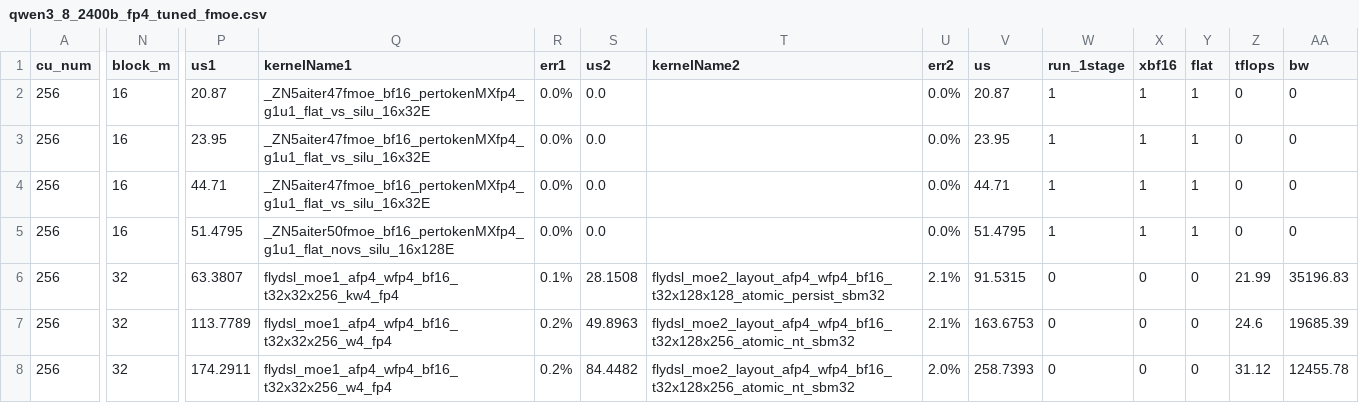
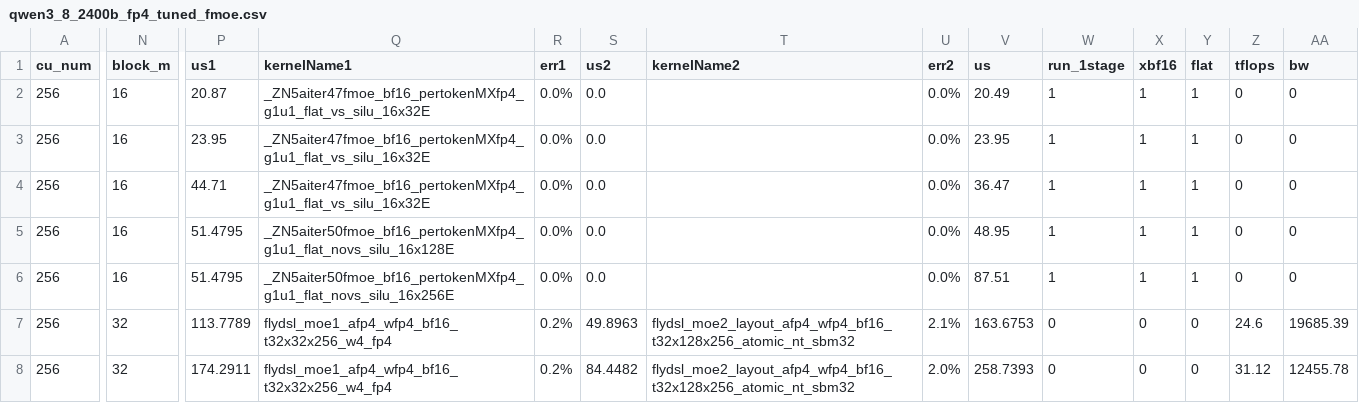
Before and after one commit to lucas-santos-amd/aiter, a CSV file: aiter/configs/model_configs/qwen3_8_2400b_fp4_tuned_fmoe.csv, drawn as a sheet; only a part is shown, gaps mark what is left out; the diff covers the shown part only; the diff names each change by its address in the sheet, - before the commit and + after, or states it on an @@ line.

Commit message:
[ASM] Tune 16x128, 16x256 mxfp4 kernels (#5388)
* Tune 16x128 mxfp4 kernel

* Tune 16x256 mxfp4 kernel too

* Adjust manifest to pick up 16x256 kernel and 16x128 improvements

* Update timing in the config file for qwen38

---------

Co-authored-by: Sergey Solo <ssolovye@amd.com>

```diff
--- a/aiter/configs/model_configs/qwen3_8_2400b_fp4_tuned_fmoe.csv
+++ b/aiter/configs/model_configs/qwen3_8_2400b_fp4_tuned_fmoe.csv
-V2 (us): 20.87
+V2 (us): 20.49
-V4 (us): 44.71
+V4 (us): 36.47
-V5 (us): 51.4795
+V5 (us): 48.95
-N6 (block_m): 32
+N6 (block_m): 16
-P6 (us1): 63.3807
+P6 (us1): 51.4795
-Q6 (kernelName1): flydsl_moe1_afp4_wfp4_bf16_t32x32x256_kw4_fp4
+Q6 (kernelName1): _ZN5aiter50fmoe_bf16_pertokenMXfp4_g1u1_flat_novs_silu_16x256E
-R6 (err1): 0.1%
+R6 (err1): 0.0%
-S6 (us2): 28.1508
+S6 (us2): 0.0
-T6 (kernelName2): flydsl_moe2_layout_afp4_wfp4_bf16_t32x128x128_atomic_persist_sbm32
+T6 (kernelName2): (empty)
-U6 (err2): 2.1%
+U6 (err2): 0.0%
-V6 (us): 91.5315
+V6 (us): 87.51
-W6 (run_1stage): 0
+W6 (run_1stage): 1
-X6 (xbf16): 0
+X6 (xbf16): 1
-Y6 (flat): 0
+Y6 (flat): 1
-Z6 (tflops): 21.99
+Z6 (tflops): 0
-AA6 (bw): 35196.83
+AA6 (bw): 0
```
Also changed, not shown: 17 edited cells elsewhere in this file, 6 other files.
